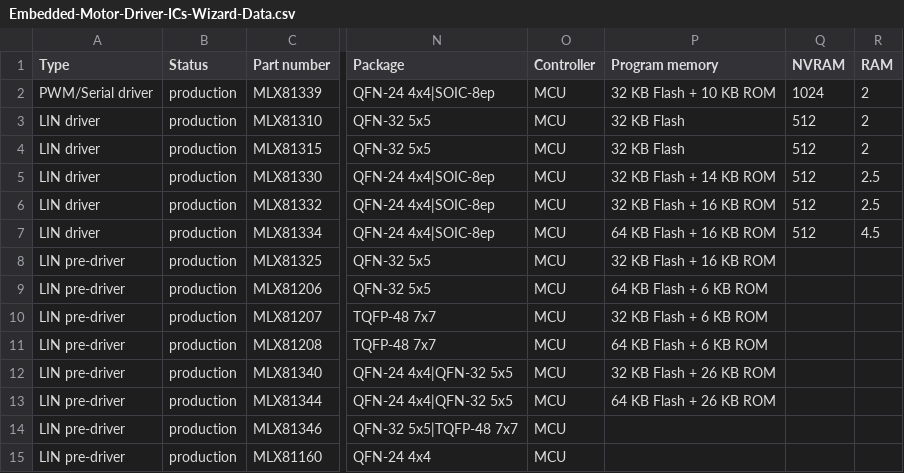
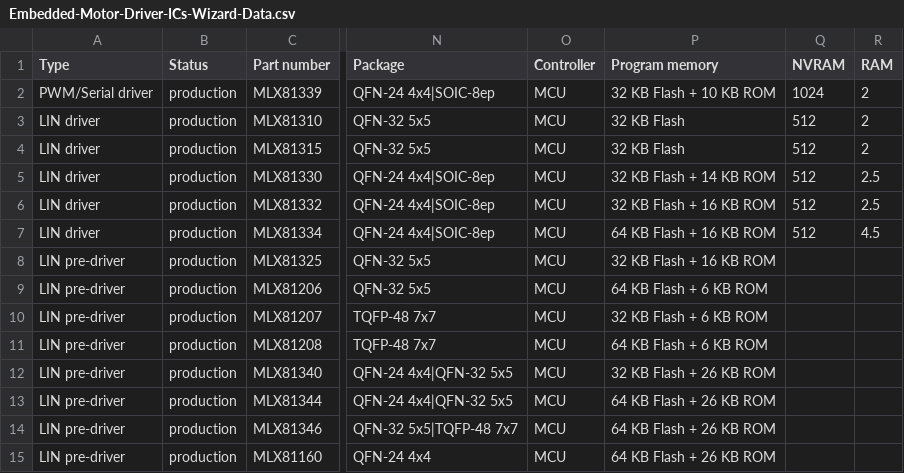
Before and after one commit to MelexisBC/Wizard--Embedded-Motor-Driver-ICs-Data, a CSV file: Embedded-Motor-Driver-ICs-Wizard-Data.csv, drawn as a sheet; only a part is shown, gaps mark what is left out; the diff names each change by its address in the sheet, - before the commit and + after, or states it on an @@ line.

Commit message:
Wizard - Embedded motor driver ICs - Google sheet updated

```diff
--- a/Embedded-Motor-Driver-ICs-Wizard-Data.csv
+++ b/Embedded-Motor-Driver-ICs-Wizard-Data.csv
-P14:P15 (Program memory): (empty)
+P14:P15 (Program memory): 64 KB Flash + 26 KB ROM
```
